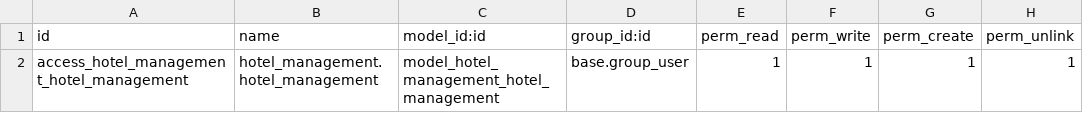
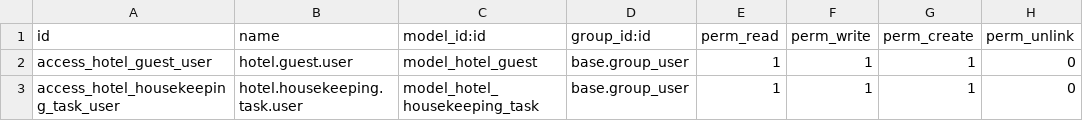
Before and after one commit to codebyhussein/hotel_management, a CSV file: security/ir.model.access.csv, drawn as a sheet.

Commit message:
Add guest and housekeeping py and xml

```diff
--- a/security/ir.model.access.csv
+++ b/security/ir.model.access.csv
@@ -1,2 +1,3 @@
 id,name,model_id:id,group_id:id,perm_read,perm_write,perm_create,perm_unlink
-access_hotel_management_hotel_management,hotel_management.hotel_management,model_hotel_management_hotel_management,base.group_user,1,1,1,1
+access_hotel_guest_user,hotel.guest.user,model_hotel_guest,base.group_user,1,1,1,0
+access_hotel_housekeeping_task_user,hotel.housekeeping.task.user,model_hotel_housekeeping_task,base.group_user,1,1,1,0
```
Also changed, not shown: 7 other files.
